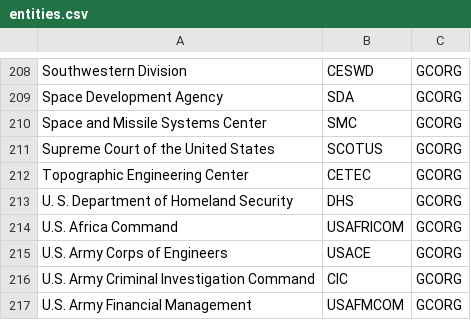
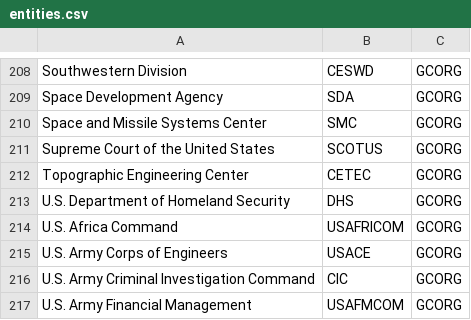
Before and after one commit to dod-advana/gamechanger-ml, a CSV file: gamechangerml/src/entity/aux_data/entities.csv, drawn as a sheet; only a part is shown, gaps mark what is left out.

Commit message:
correct entity label

```diff
--- a/gamechangerml/src/entity/aux_data/entities.csv
+++ b/gamechangerml/src/entity/aux_data/entities.csv
@@ -212,3 +212,3 @@ Supreme Court of the United States,SCOTUS,GCORG
 Topographic Engineering Center,CETEC,GCORG
-U. S. Department of Homeland Security,DHS,GCORG
+U.S. Department of Homeland Security,DHS,GCORG
 U.S. Africa Command,USAFRICOM,GCORG
```
Also changed, not shown: 1 other file.
